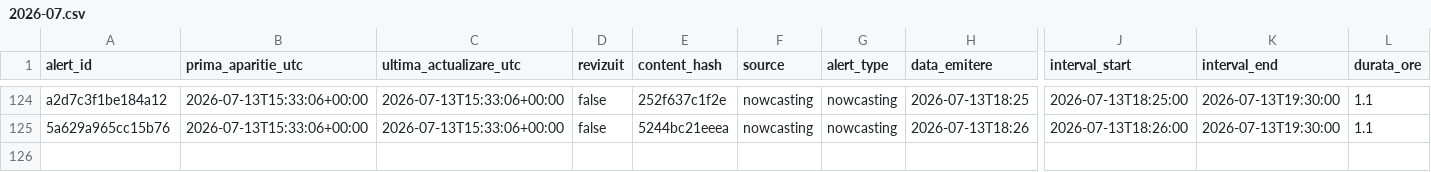
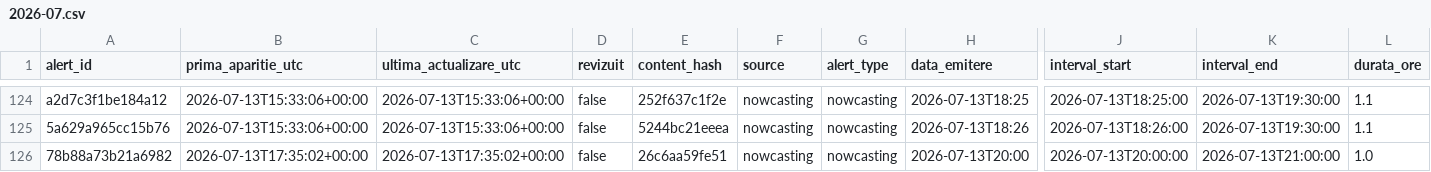
Before and after one commit to mariusbudileanu/date-meteo, a CSV file: public/istoric/2026/2026-07.csv, drawn as a sheet; only a part is shown, gaps mark what is left out; rows hold the shown columns only; the diff names each change by its address in the sheet, - before the commit and + after, or states it on an @@ line.

```diff
--- a/public/istoric/2026/2026-07.csv
+++ b/public/istoric/2026/2026-07.csv
+row 126: 78b88a73b21a6982 | 2026-07-13T17:35:02+00:00 | 2026-07-13T17:35:02+00:00 | false | 26c6aa59fe51 | nowcasting | nowcasting | 2026-07-13T20:00 | 2026-07-13T20:00:00 | 2026-07-13T21:00:00 | 1.0
```
Also changed, not shown: public/istoric/nowcasting/2026-07.csv, public/istoric/toate-alertele.csv, 14 other files.
